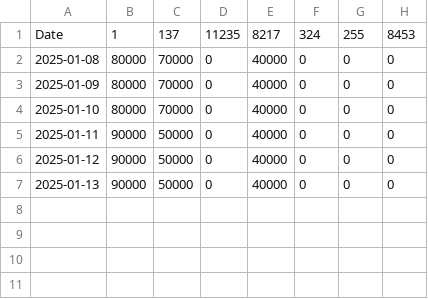
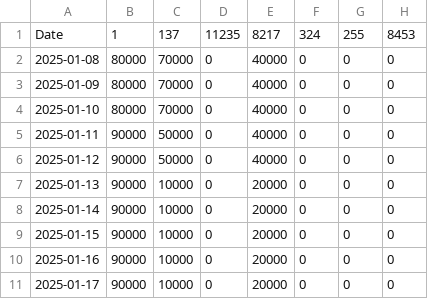
Before and after one commit to kgen-protocol/static_values, a CSV file: uaw_cap_limit_data_per_chain.csv, drawn as a sheet.

Commit message:
Update uaw_cap_limit_data_per_chain.csv
Added up to 17th. And lowered Poly and Klaytn daily goals.

```diff
--- a/uaw_cap_limit_data_per_chain.csv
+++ b/uaw_cap_limit_data_per_chain.csv
@@ -6,2 +6,6 @@ Date,1,137,11235,8217,324,255,8453
 2025-01-12, 90000,50000,0,40000,0,0,0
-2025-01-13, 90000,50000,0,40000,0,0,0
+2025-01-13, 90000,10000,0,20000,0,0,0
+2025-01-14, 90000,10000,0,20000,0,0,0
+2025-01-15, 90000,10000,0,20000,0,0,0
+2025-01-16, 90000,10000,0,20000,0,0,0
+2025-01-17, 90000,10000,0,20000,0,0,0
```
